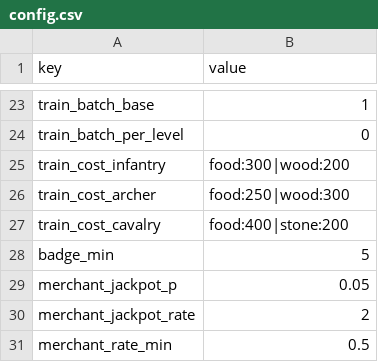
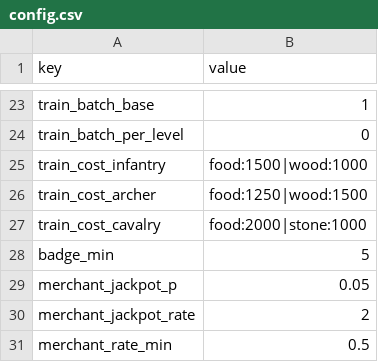
Before and after one commit to ILSEONG/CastleRPG, a CSV file: data/config.csv, drawn as a sheet; only a part is shown, gaps mark what is left out.

```diff
--- a/data/config.csv
+++ b/data/config.csv
@@ -24,5 +24,5 @@ train_batch_base,1
 train_batch_per_level,0
-train_cost_infantry,food:300|wood:200
-train_cost_archer,food:250|wood:300
-train_cost_cavalry,food:400|stone:200
+train_cost_infantry,food:1500|wood:1000
+train_cost_archer,food:1250|wood:1500
+train_cost_cavalry,food:2000|stone:1000
 badge_min,5
```
Also changed, not shown: data/quests.csv, 5 other files.
